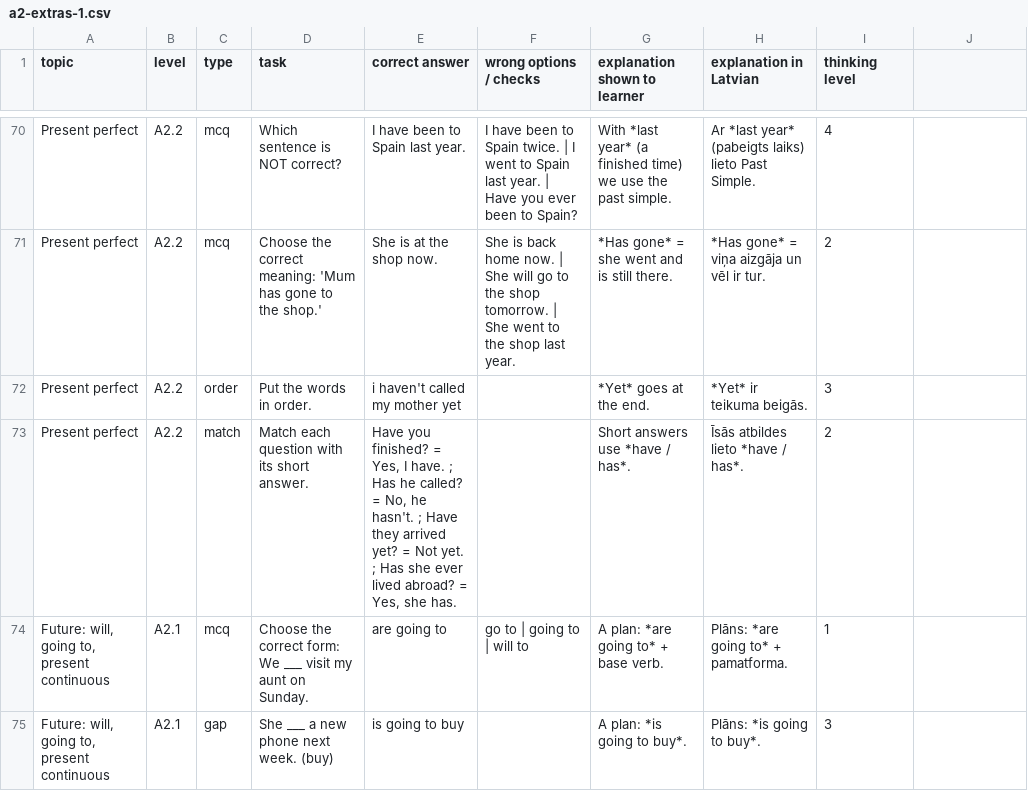
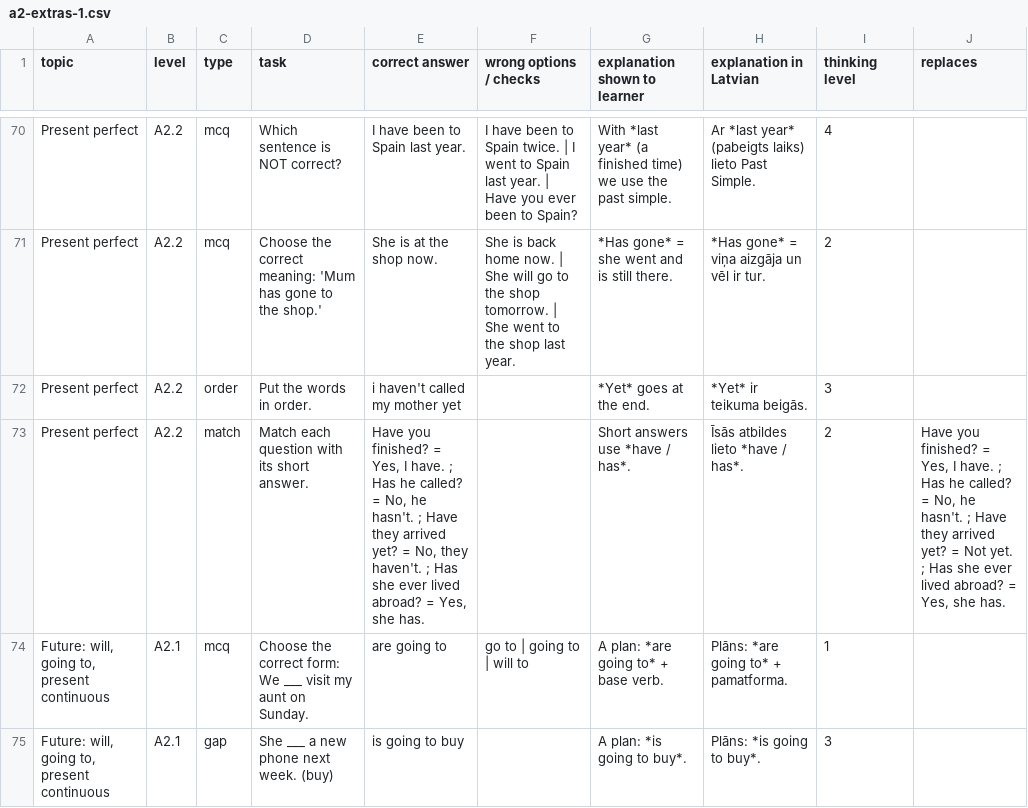
Before and after one commit to inga-cmyk/englishfever, a CSV file: docs/task-drafts/a2-extras-1.csv, drawn as a sheet; only a part is shown, gaps mark what is left out; the diff names each change by its address in the sheet, - before the commit and + after, or states it on an @@ line.

```diff
--- a/docs/task-drafts/a2-extras-1.csv
+++ b/docs/task-drafts/a2-extras-1.csv
-J1: (empty)
+J1: replaces
-E73 (correct answer): …yet? = Not yet. ; Has…
+E73 (correct answer): …yet? = No, they haven't. ; Has…
-J73 (replaces): (empty)
+J73 (replaces): Have you finished? = Yes, I have. ; Has he called? = No, he hasn't. ; Have they arrived yet? = Not yet. ; Has she ever lived abroad? = Yes, she has.
```
Also changed, not shown: docs/task-drafts/a2-big-1.csv, docs/task-drafts/b1-cond-rep-1.csv, 24 other files.
